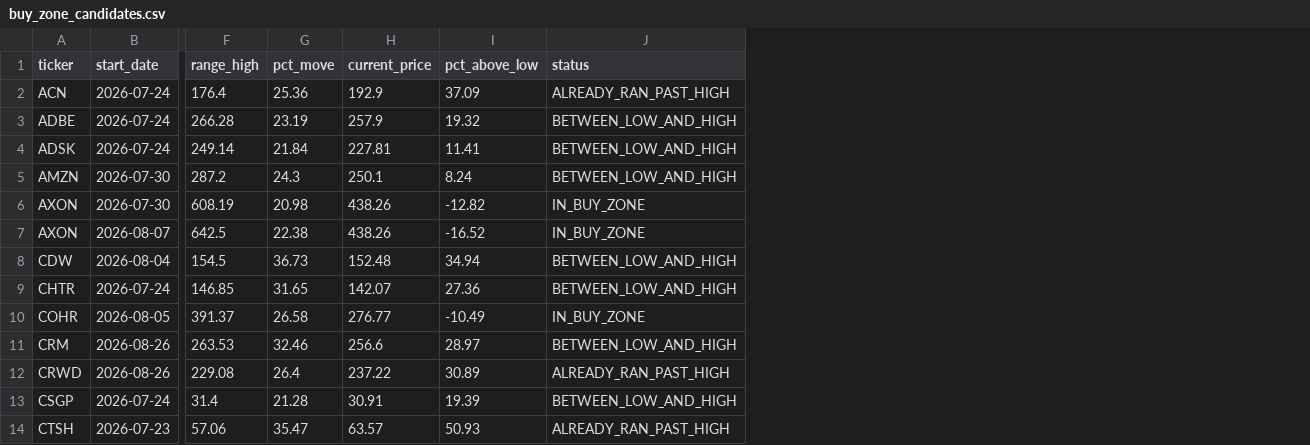
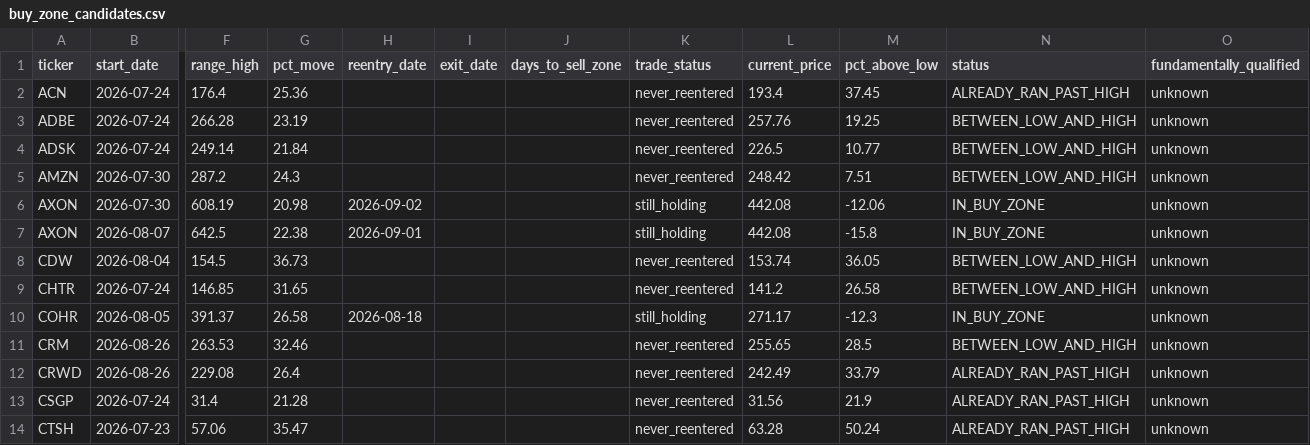
Before and after one commit to bijit-ghosh-de/public-dashboards, a CSV file: v20-dashboard/buy_zone_candidates.csv, drawn as a sheet; only a part is shown, gaps mark what is left out; addresses are those after the commit; the diff covers the shown part only; the diff names each change by its address in the sheet, - before the commit and + after, or states it on an @@ line.

```diff
--- a/v20-dashboard/buy_zone_candidates.csv
+++ b/v20-dashboard/buy_zone_candidates.csv
+column H (reentry_date), rows 6-10: 2026-09-02 | 2026-09-01 |  |  | 2026-08-18
+column I (exit_date), empty
+column J (days_to_sell_zone), empty
+column K (trade_status), rows 2-14: never_reentered | never_reentered | never_reentered | never_reentered | still_holding | still_holding | never_reentered | never_reentered | still_holding | never_reentered | never_reentered | never_reentered | never_reentered
+column O (fundamentally_qualified), rows 2-14: all unknown
-L2 (current_price): 192.9
+L2 (current_price): 193.4
-M2 (pct_above_low): 37.09
+M2 (pct_above_low): 37.45
-L3 (current_price): 257.9
+L3 (current_price): 257.76
-M3 (pct_above_low): 19.32
+M3 (pct_above_low): 19.25
-L4 (current_price): 227.81
+L4 (current_price): 226.5
-M4 (pct_above_low): 11.41
+M4 (pct_above_low): 10.77
-L5 (current_price): 250.1
+L5 (current_price): 248.42
-M5 (pct_above_low): 8.24
+M5 (pct_above_low): 7.51
-L6:L7 (current_price): 438.26
+L6:L7 (current_price): 442.08
-M6 (pct_above_low): -12.82
+M6 (pct_above_low): -12.06
-M7 (pct_above_low): -16.52
+M7 (pct_above_low): -15.8
-L8 (current_price): 152.48
+L8 (current_price): 153.74
-M8 (pct_above_low): 34.94
+M8 (pct_above_low): 36.05
-L9 (current_price): 142.07
+L9 (current_price): 141.2
-M9 (pct_above_low): 27.36
+M9 (pct_above_low): 26.58
-L10 (current_price): 276.77
+L10 (current_price): 271.17
-M10 (pct_above_low): -10.49
+M10 (pct_above_low): -12.3
-L11 (current_price): 256.6
+L11 (current_price): 255.65
-M11 (pct_above_low): 28.97
+M11 (pct_above_low): 28.5
-L12 (current_price): 237.22
+L12 (current_price): 242.49
-M12 (pct_above_low): 30.89
+M12 (pct_above_low): 33.79
-L13 (current_price): 30.91
+L13 (current_price): 31.56
-M13 (pct_above_low): 19.39
+M13 (pct_above_low): 21.9
-N13 (status): BETWEEN_LOW_AND_HIGH
+N13 (status): ALREADY_RAN_PAST_HIGH
-L14 (current_price): 63.57
+L14 (current_price): 63.28
-M14 (pct_above_low): 50.93
+M14 (pct_above_low): 50.24
```
Also changed, not shown: 103 edited cells elsewhere in this file.
